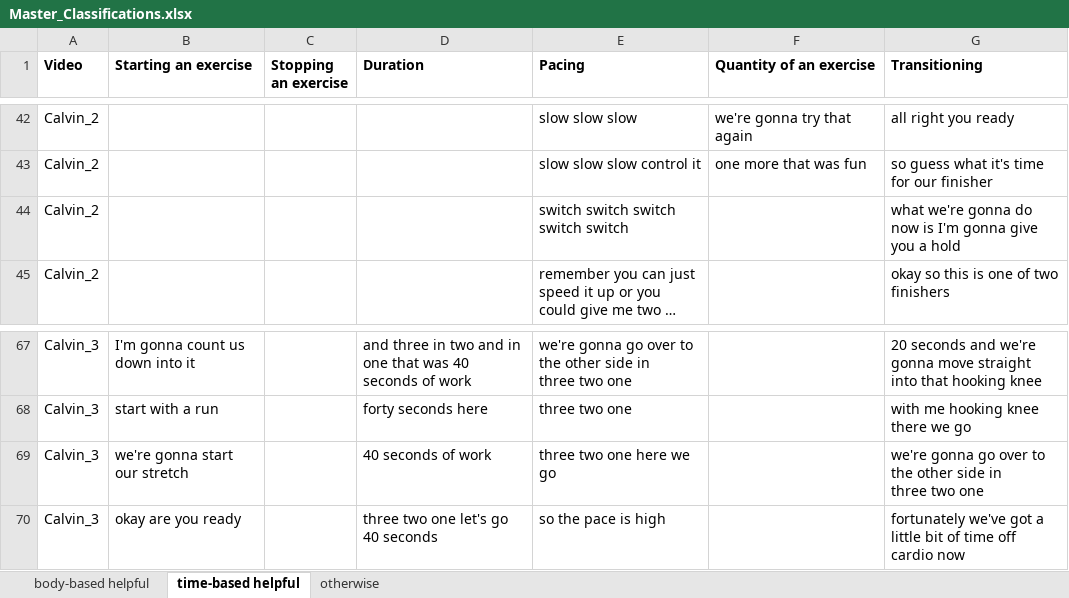
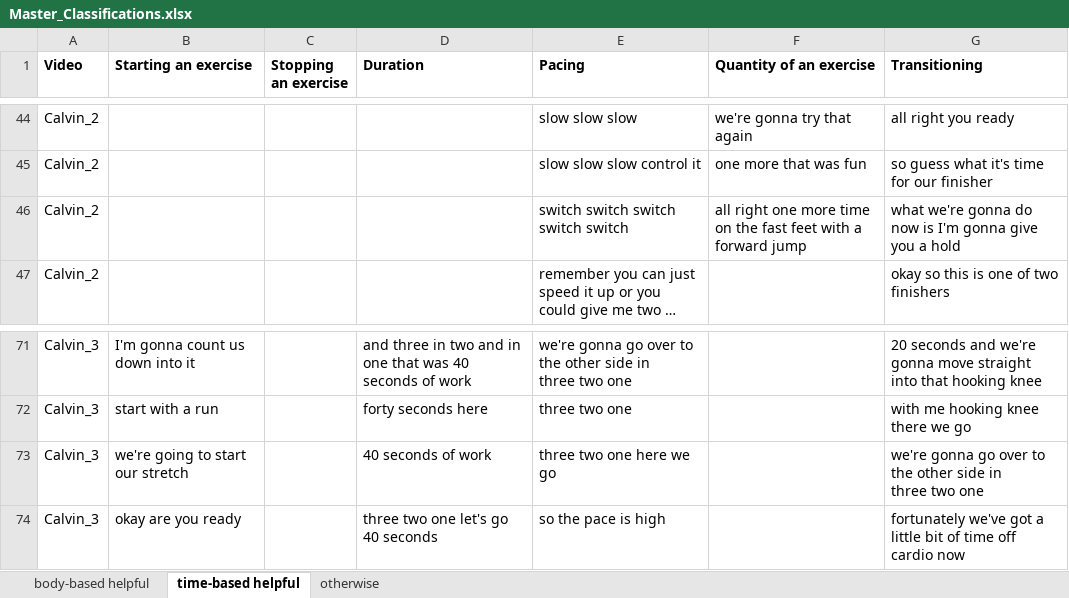
Before and after one commit to krrun16/AerobicTextReview, an Excel workbook: Classifications/Master_Classifications.xlsx, sheet time-based helpful, drawn as a sheet; only a part is shown, gaps mark what is left out; long unchanged cells end in …; values as stored, in another font and other column widths than the file's, no borders; addresses are those after the commit; the diff covers the shown part only; the diff names each change by its address in the sheet, - before the commit and + after, or states it on an @@ line.

```diff
--- a/Classifications/Master_Classifications.xlsx (sheet time-based helpful)
+++ b/Classifications/Master_Classifications.xlsx (sheet time-based helpful)
-F46 (Quantity of an exercise): (empty)
+F46 (Quantity of an exercise): all right one more time on the fast feet with a forward jump
-B73 (Starting an exercise): we're gonna start our stretch
+B73 (Starting an exercise): we're going to start our stretch
```
Also changed, not shown: 4 added rows and 13 edited cells elsewhere in this sheet, 3 Beginner Videos/Percentage_of_Instruction.xlsx, 36 other files.
